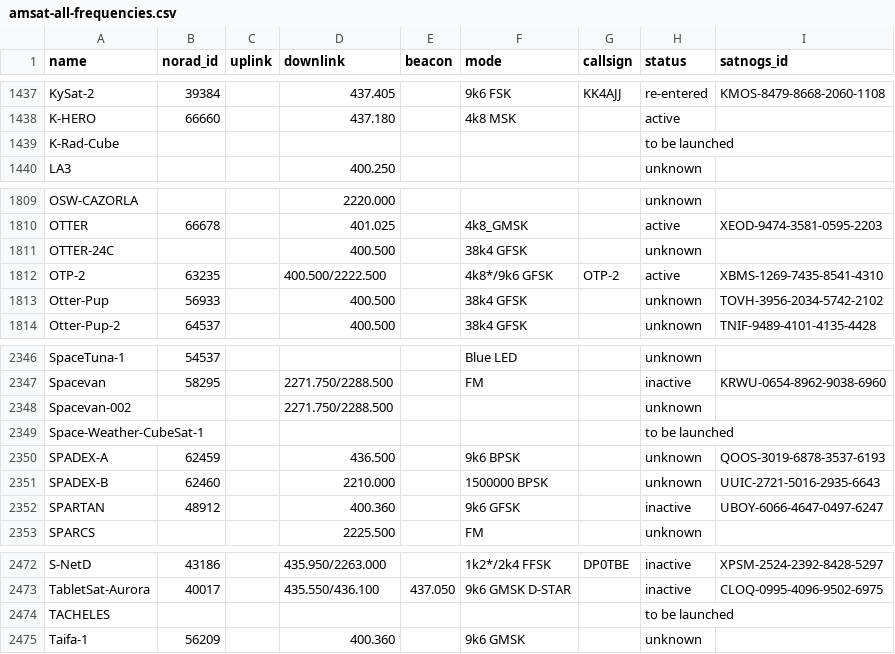
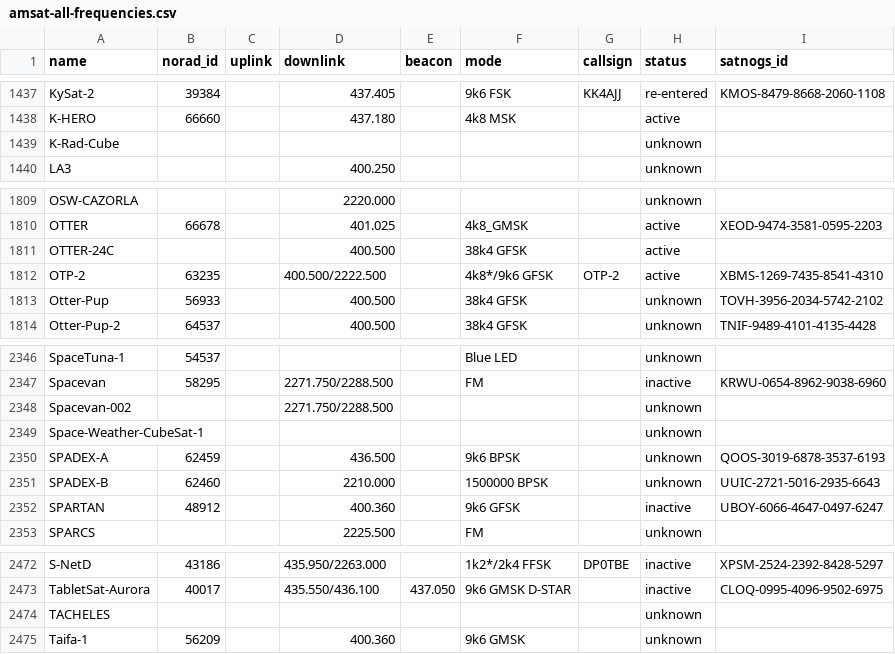
Before and after one commit to palewire/amateur-satellite-database, a CSV file: data/amsat-all-frequencies.csv, drawn as a sheet; only a part is shown, gaps mark what is left out; the diff covers the shown part only.

```diff
--- a/data/amsat-all-frequencies.csv
+++ b/data/amsat-all-frequencies.csv
@@ -1438,3 +1438,3 @@ KySat-2,39384,,437.405,,9k6 FSK,KK4AJJ,re-entered,KMOS-8479-8668-2060-1108
 K-HERO,66660,,437.180,,4k8 MSK,,active,
-K-Rad-Cube,,,,,,,to be launched,
+K-Rad-Cube,,,,,,,unknown,
 LA3,,,400.250,,,,unknown,
@@ -1810,3 +1810,3 @@ OSW-CAZORLA,,,2220.000,,,,unknown,
 OTTER,66678,,401.025,,4k8_GMSK,,active,XEOD-9474-3581-0595-2203
-OTTER-24C,,,400.500,,38k4 GFSK,,unknown,
+OTTER-24C,,,400.500,,38k4 GFSK,,active,
 OTP-2,63235,,400.500/2222.500,,4k8*/9k6 GFSK,OTP-2,active,XBMS-1269-7435-8541-4310
@@ -2348,3 +2348,3 @@ Spacevan,58295,,2271.750/2288.500,,FM,,inactive,KRWU-0654-8962-9038-6960
 Spacevan-002,,,2271.750/2288.500,,,,unknown,
-Space-Weather-CubeSat-1,,,,,,,to be launched,
+Space-Weather-CubeSat-1,,,,,,,unknown,
 SPADEX-A,62459,,436.500,,9k6 BPSK,,unknown,QOOS-3019-6878-3537-6193
@@ -2473,3 +2473,3 @@ S-NetD,43186,,435.950/2263.000,,1k2*/2k4 FFSK,DP0TBE,inactive,XPSM-2524-2392-842
 TabletSat-Aurora,40017,,435.550/436.100,437.050,9k6 GMSK D-STAR,,inactive,CLOQ-0995-4096-9502-6975
-TACHELES,,,,,,,to be launched,
+TACHELES,,,,,,,unknown,
 Taifa-1,56209,,400.360,,9k6 GMSK,,unknown,
```
Also changed, not shown: 6 edited cells elsewhere in this file, data/amsat-active-frequencies.csv, data/satnogs.csv, 3 other files.
